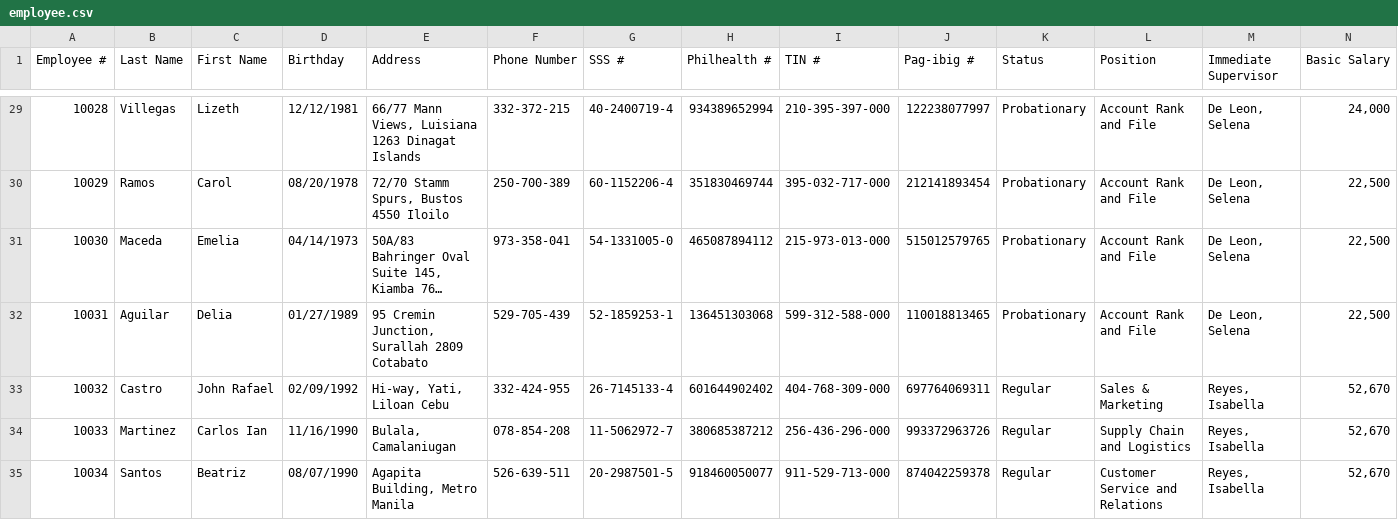
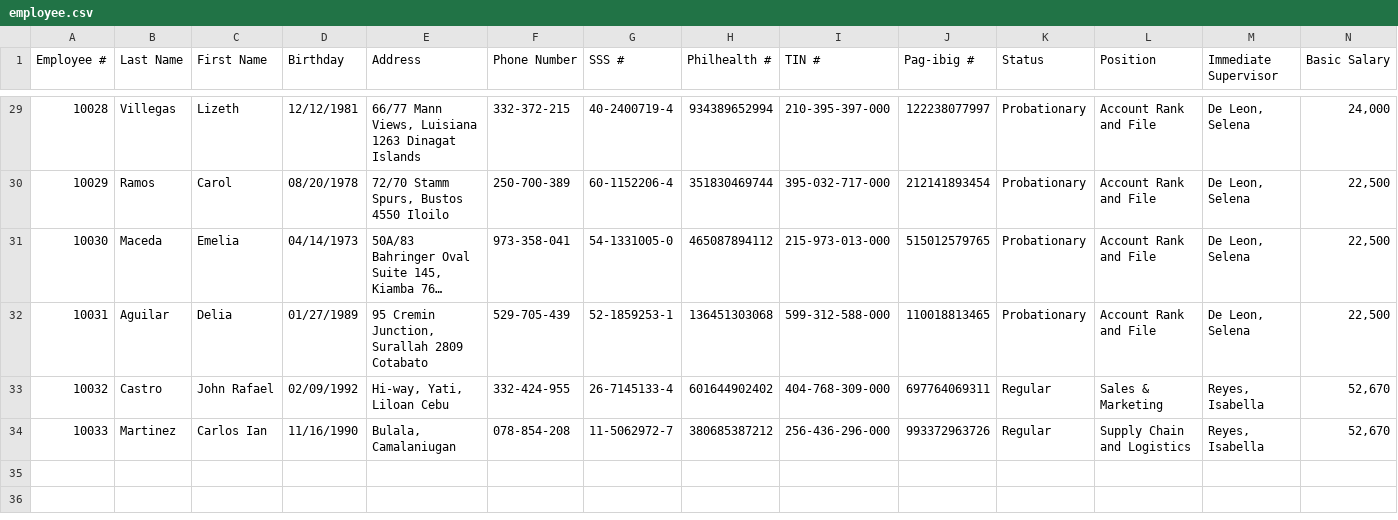
Before and after one commit to Conrad-prog-cpu/OOP_MotorPh, a CSV file: data/employee.csv, drawn as a sheet; only a part is shown, gaps mark what is left out; long unchanged cells end in …; rows hold the shown columns only; the diff names each change by its address in the sheet, - before the commit and + after, or states it on an @@ line.

```diff
--- a/data/employee.csv
+++ b/data/employee.csv
-row 35: 10034 | Santos | Beatriz | 08/07/1990 | Agapita Building, Metro Manila | 526-639-511 | 20-2987501-5 | 918460050077 | 911-529-713-000 | 874042259378 | Regular | Customer Service and Relations | Reyes, Isabella | 52,670
```
Also changed, not shown: data/credentials.csv, 39 other files.
